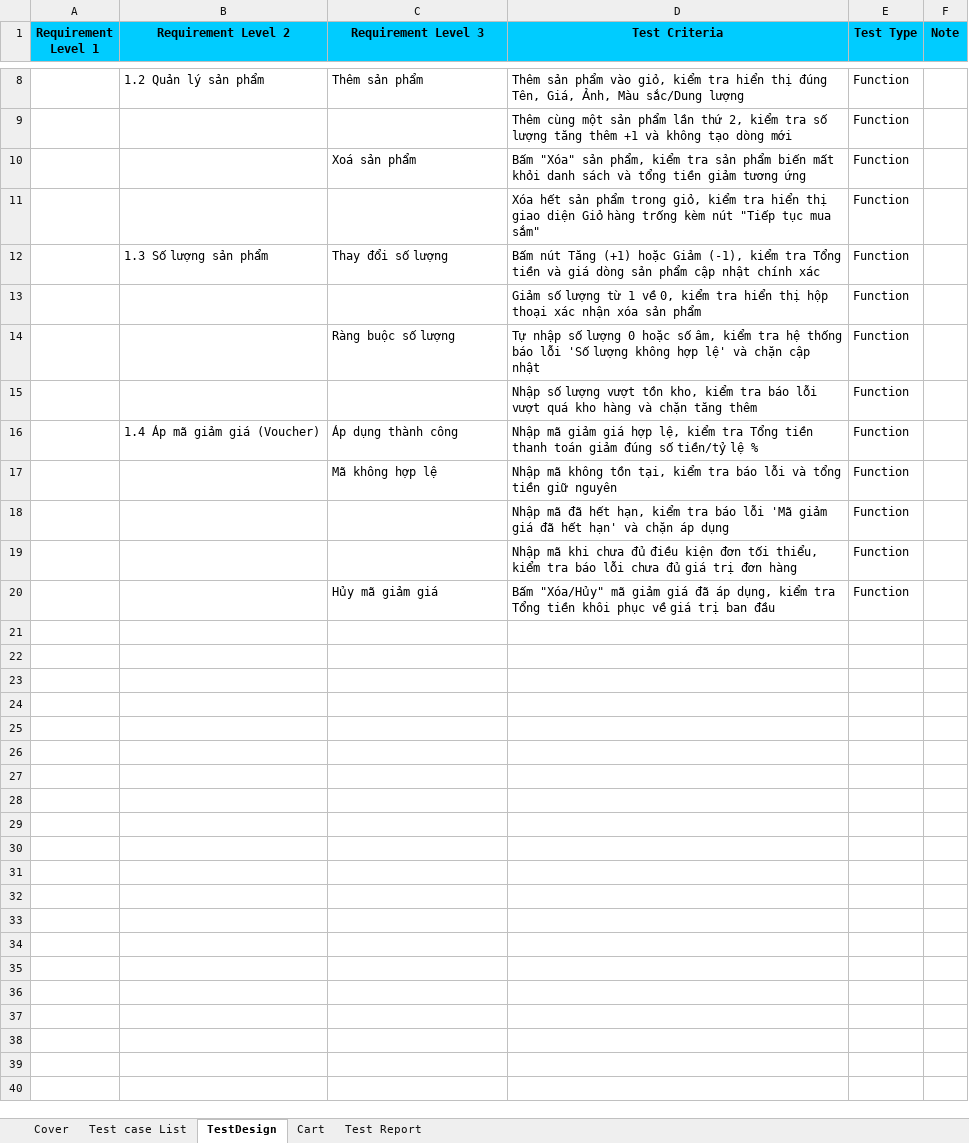
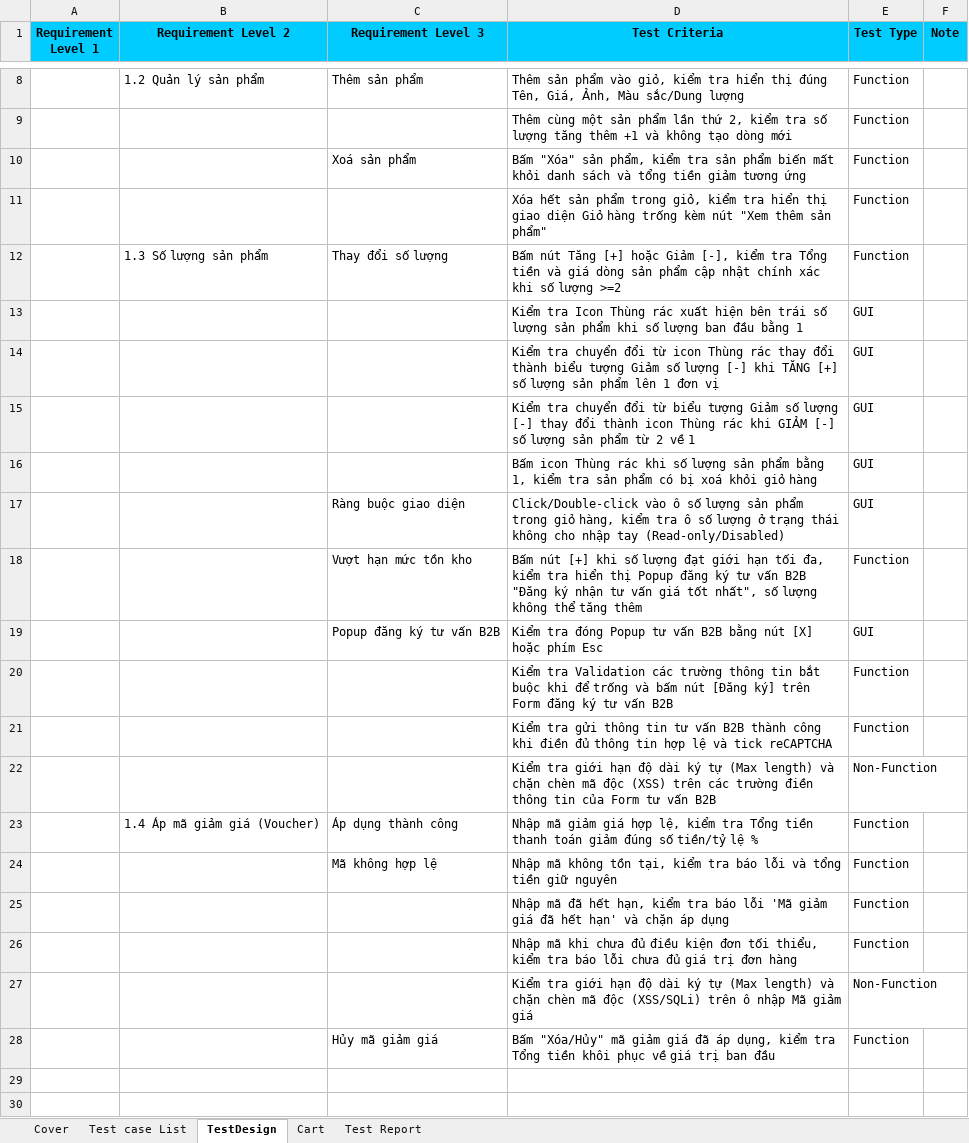
Before and after one commit to 23130058-dot/Group14-CellphoneS-Testing, an Excel workbook: testcases/Group14_23130362_NguyenThanhTu.xlsx, sheet TestDesign, drawn as a sheet; only a part is shown, gaps mark what is left out; the shorter side is filled out with more unchanged rows; values as stored, in another font and other column widths than the file's, no borders; removed rows and columns are numbered as before the commit, all else as after; the diff names each change by its address in the sheet, - before the commit and + after, or states it on an @@ line.

Commit message:
Cập nhật file excel: test design và test case cho chức năng Cart

```diff
--- a/testcases/Group14_23130362_NguyenThanhTu.xlsx (sheet TestDesign)
+++ b/testcases/Group14_23130362_NguyenThanhTu.xlsx (sheet TestDesign)
-D11 (Test Criteria): …kèm nút "Tiếp tục mua sắm"
+D11 (Test Criteria): …kèm nút "Xem thêm sản phẩm"
-D12 (Test Criteria): …nút Tăng (+1) hoặc Giảm (-1), kiểm tra Tổng tiền và giá dòng sản phẩm cập nhật chính xác
+D12 (Test Criteria): …nút Tăng [+] hoặc Giảm [-], kiểm tra Tổng tiền và giá dòng sản phẩm cập nhật chính xác khi số lượng >=2
+row 13:  |  |  | Kiểm tra Icon Thùng rác xuất hiện bên trái số lượng sản phẩm khi số lượng ban đầu bằng 1 | GUI
+row 14:  |  |  | Kiểm tra chuyển đổi từ icon Thùng rác thay đổi thành biểu tượng Giảm số lượng [-] khi TĂNG [+] số lượng sản phẩm lên 1 đơn vị | GUI
+row 15:  |  |  | Kiểm tra chuyển đổi từ biểu tượng Giảm số lượng [-] thay đổi thành icon Thùng rác khi GIẢM [-] số lượng sản phẩm từ 2 về 1 | GUI
+row 16:  |  |  | Bấm icon Thùng rác khi số lượng sản phẩm bằng 1, kiểm tra sản phẩm có bị xoá khỏi giỏ hàng | GUI
+row 17:  |  | Ràng buộc giao diện | Click/Double-click vào ô số lượng sản phẩm trong giỏ hàng, kiểm tra ô số lượng ở trạng thái không cho nhập tay (Read-only/Disabled) | GUI
+row 18:  |  | Vượt hạn mức tồn kho | Bấm nút [+] khi số lượng đạt giới hạn tối đa, kiểm tra hiển thị Popup đăng ký tư vấn B2B "Đăng ký nhận tư vấn giá tốt nhất", số lượng không thể tăng thêm | Function
+row 19:  |  | Popup đăng ký tư vấn B2B | Kiểm tra đóng Popup tư vấn B2B bằng nút [X] hoặc phím Esc | GUI
-D20 (Test Criteria): Giảm số lượng từ 1 về 0, kiểm tra hiển thị hộp thoại xác nhận xóa sản phẩm
+D20 (Test Criteria): Kiểm tra Validation các trường thông tin bắt buộc khi để trống và bấm nút [Đăng ký] trên Form đăng ký tư vấn B2B
-row 14:  |  | Ràng buộc số lượng | Tự nhập số lượng 0 hoặc số âm, kiểm tra hệ thống báo lỗi 'Số lượng không hợp lệ' và chặn cập nhật | Function
-D21 (Test Criteria): Nhập số lượng vượt tồn kho, kiểm tra báo lỗi vượt quá kho hàng và chặn tăng thêm
+D21 (Test Criteria): Kiểm tra gửi thông tin tư vấn B2B thành công khi điền đủ thông tin hợp lệ và tick reCAPTCHA
+row 22:  |  |  | Kiểm tra giới hạn độ dài ký tự (Max length) và chặn chèn mã độc (XSS) trên các trường điền thông tin của Form tư vấn B2B | Non-Function
+row 27:  |  |  | Kiểm tra giới hạn độ dài ký tự (Max length) và chặn chèn mã độc (XSS/SQLi) trên ô nhập Mã giảm giá | Non-Function
```
Also changed, not shown: sheet Cart, sheet Test Report, formulas that keep their value, 1 other file.
